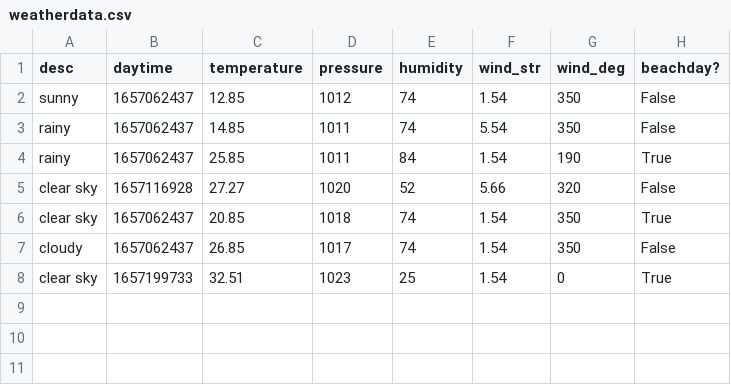
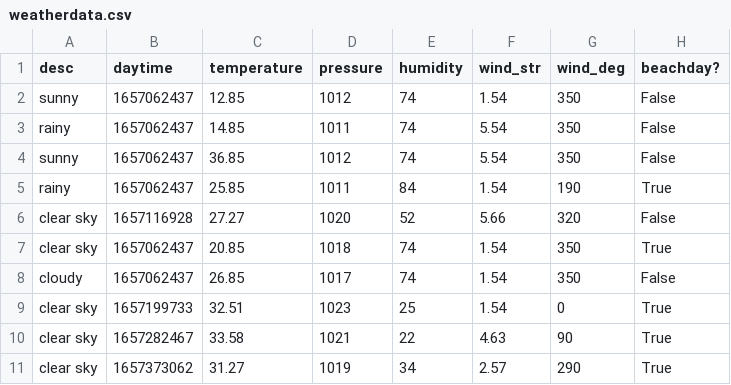
Before and after one commit to PRCSousa/BeachDays, a CSV file: weatherdata.csv, drawn as a sheet; the diff names each change by its address in the sheet, - before the commit and + after, or states it on an @@ line.

```diff
--- a/weatherdata.csv
+++ b/weatherdata.csv
+row 4: sunny | 1657062437 | 36.85 | 1012 | 74 | 5.54 | 350 | False
+row 10: clear sky | 1657282467 | 33.58 | 1021 | 22 | 4.63 | 90 | True
+row 11: clear sky | 1657373062 | 31.27 | 1019 | 34 | 2.57 | 290 | True
```
Also changed, not shown: 2 other files.
